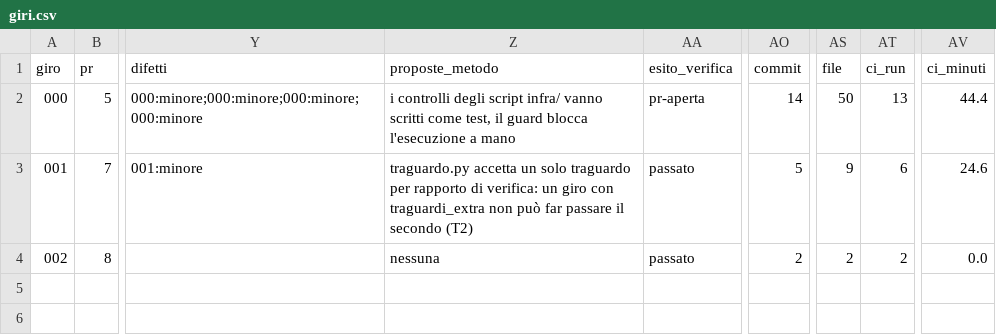
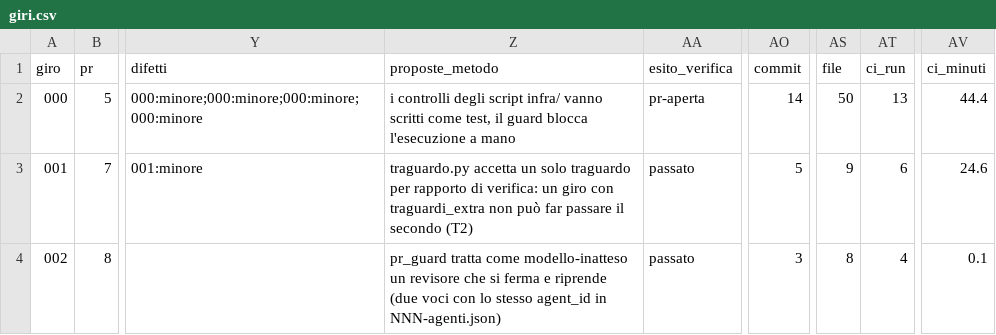
Before and after one commit to samueleniccolai-dev/planforhome, a CSV file: metrics/giri.csv, drawn as a sheet; only a part is shown, gaps mark what is left out; the diff names each change by its address in the sheet, - before the commit and + after, or states it on an @@ line.

```diff
--- a/metrics/giri.csv
+++ b/metrics/giri.csv
-Z4 (proposte_metodo): nessuna
+Z4 (proposte_metodo): pr_guard tratta come modello-inatteso un revisore che si ferma e riprende (due voci con lo stesso agent_id in NNN-agenti.json)
-AO4 (commit): 2
+AO4 (commit): 3
-AS4 (file): 2
+AS4 (file): 8
-AT4 (ci_run): 2
+AT4 (ci_run): 4
-AV4 (ci_minuti): 0.0
+AV4 (ci_minuti): 0.1
```
Also changed, not shown: 2 other files.
